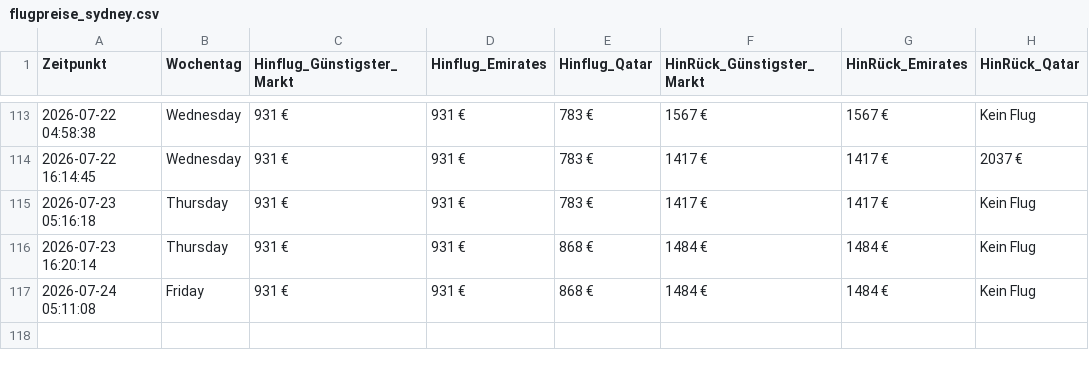
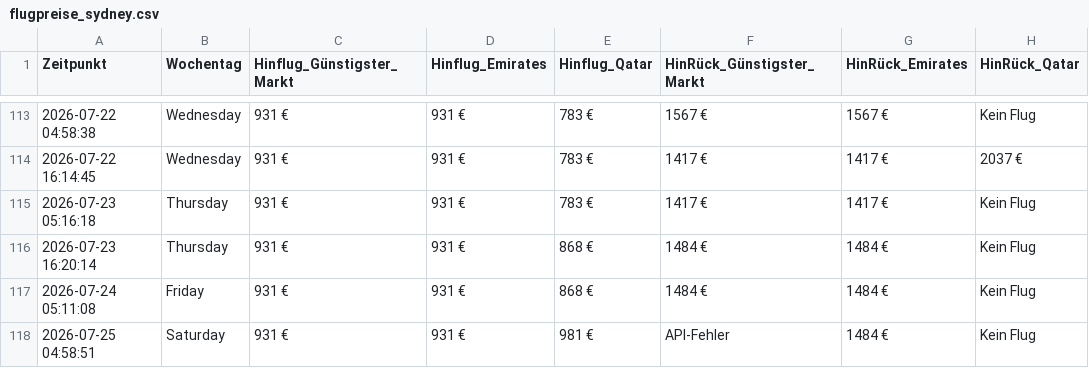
Before and after one commit to moritzschlicksbier-sys/sydney-flight-tracker, a CSV file: flugpreise_sydney.csv, drawn as a sheet; only a part is shown, gaps mark what is left out; the diff names each change by its address in the sheet, - before the commit and + after, or states it on an @@ line.

```diff
--- a/flugpreise_sydney.csv
+++ b/flugpreise_sydney.csv
+row 118: 2026-07-25 04:58:51 | Saturday | 931 € | 931 € | 981 € | API-Fehler | 1484 € | Kein Flug
```
